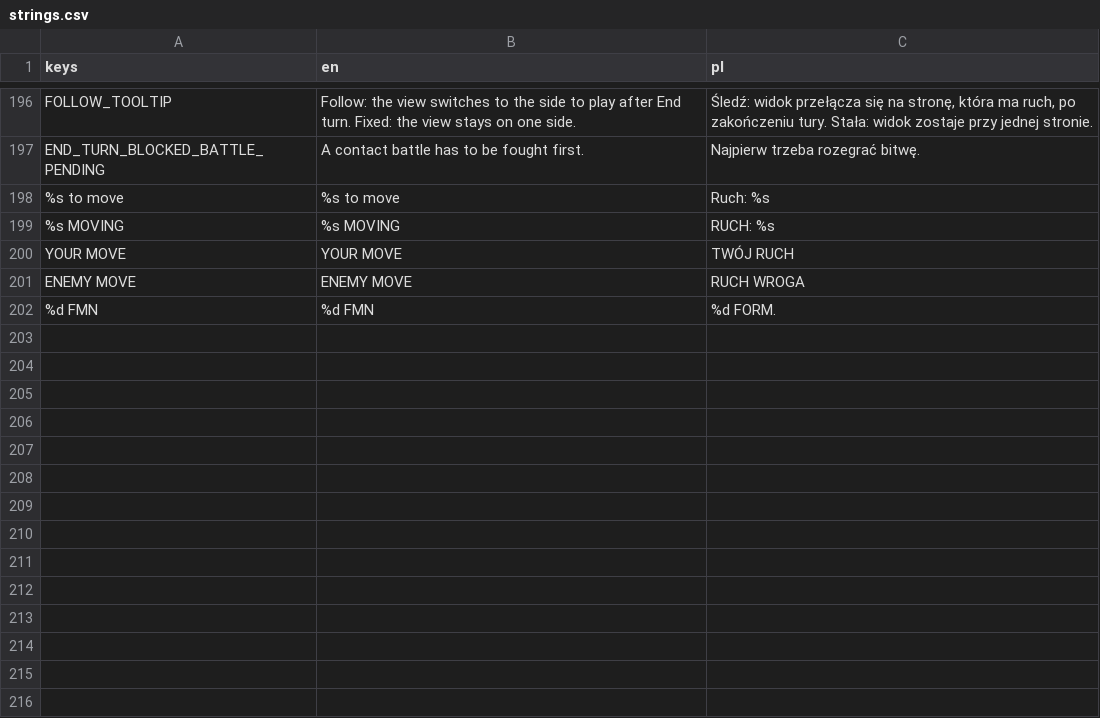
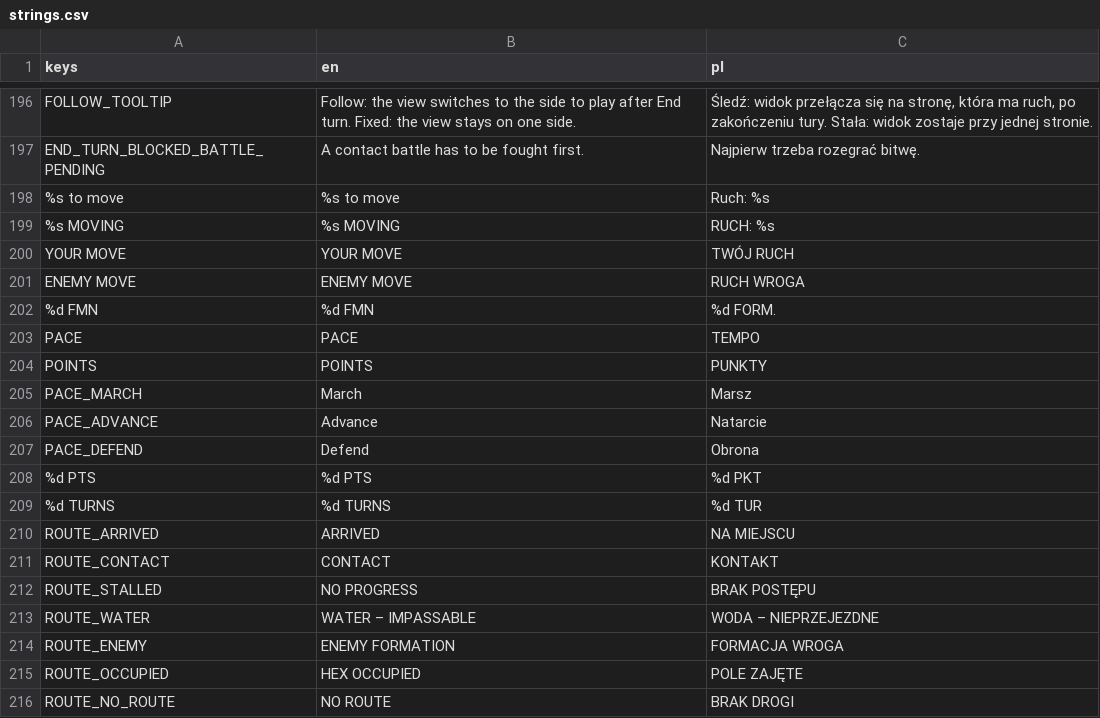
Before and after one commit to dawidczarczynski/eastern-flank, a CSV file: assets/i18n/strings.csv, drawn as a sheet; only a part is shown, gaps mark what is left out; the diff names each change by its address in the sheet, - before the commit and + after, or states it on an @@ line.

```diff
--- a/assets/i18n/strings.csv
+++ b/assets/i18n/strings.csv
+row 203: PACE | PACE | TEMPO
+row 204: POINTS | POINTS | PUNKTY
+row 205: PACE_MARCH | March | Marsz
+row 206: PACE_ADVANCE | Advance | Natarcie
+row 207: PACE_DEFEND | Defend | Obrona
+row 208: %d PTS | %d PTS | %d PKT
+row 209: %d TURNS | %d TURNS | %d TUR
+row 210: ROUTE_ARRIVED | ARRIVED | NA MIEJSCU
+row 211: ROUTE_CONTACT | CONTACT | KONTAKT
+row 212: ROUTE_STALLED | NO PROGRESS | BRAK POSTĘPU
+row 213: ROUTE_WATER | WATER – IMPASSABLE | WODA – NIEPRZEJEZDNE
+row 214: ROUTE_ENEMY | ENEMY FORMATION | FORMACJA WROGA
+row 215: ROUTE_OCCUPIED | HEX OCCUPIED | POLE ZAJĘTE
+row 216: ROUTE_NO_ROUTE | NO ROUTE | BRAK DROGI
```
Also changed, not shown: 27 other files.
